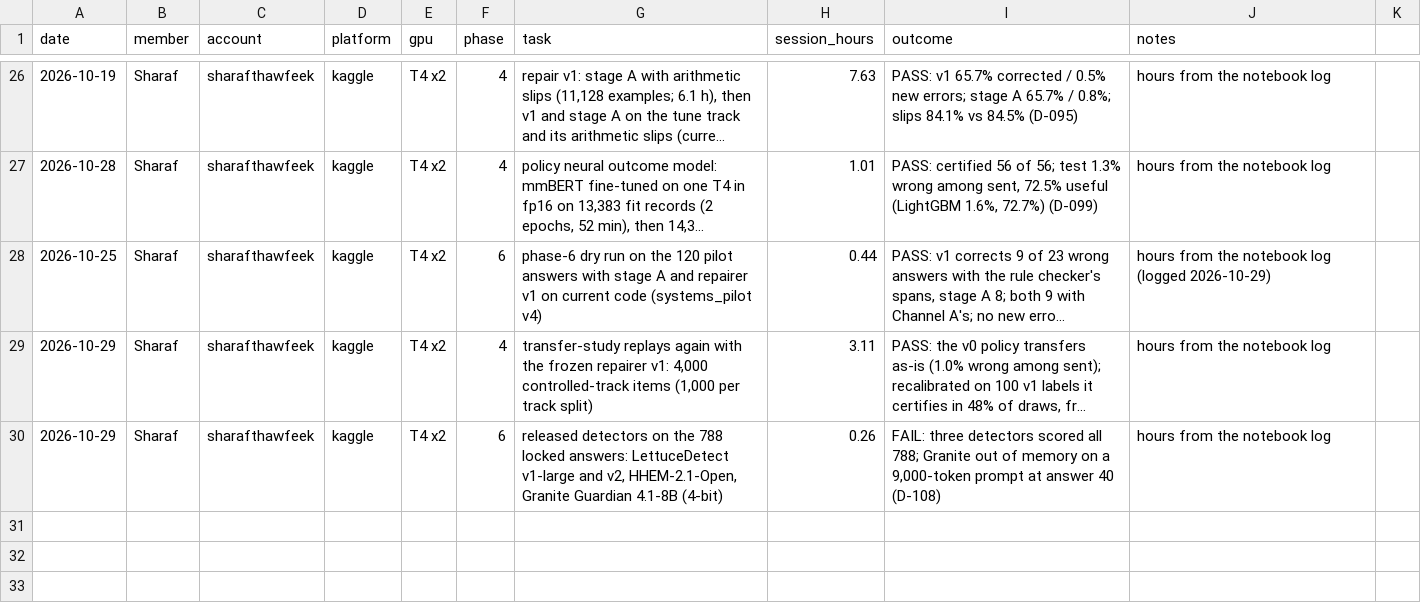
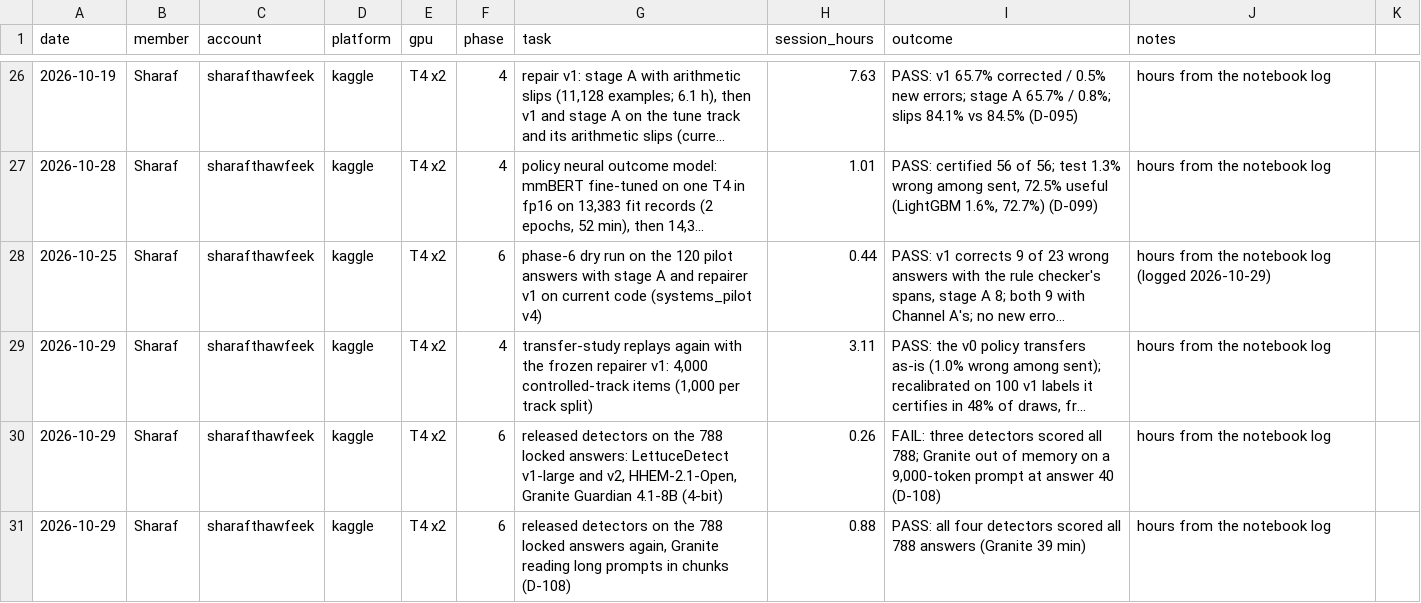
Before and after one commit to SharafThawfeek/FaithGurd-new, a CSV file: logs/gpu-hours.csv, drawn as a sheet; only a part is shown, gaps mark what is left out; long unchanged cells end in ….

```diff
--- a/logs/gpu-hours.csv
+++ b/logs/gpu-hours.csv
@@ -30 +30,2 @@ date,member,account,platform,gpu,phase,task,session_hours,outcome,notes
 2026-10-29,Sharaf,sharafthawfeek,kaggle,T4 x2,6,"released detectors on the 788 locked answers: LettuceDetect v1-large and v2, HHEM-2.1-Open, Granite Guardian 4.1-8B (4-bit)",0.26,"FAIL: three detectors scored all 788; Granite out of memory on a 9,000-token prompt at answer 40 (D-108)",hours from the notebook log
+2026-10-29,Sharaf,sharafthawfeek,kaggle,T4 x2,6,"released detectors on the 788 locked answers again, Granite reading long prompts in chunks (D-108)",0.88,"PASS: all four detectors scored all 788 answers (Granite 39 min)",hours from the notebook log
```
